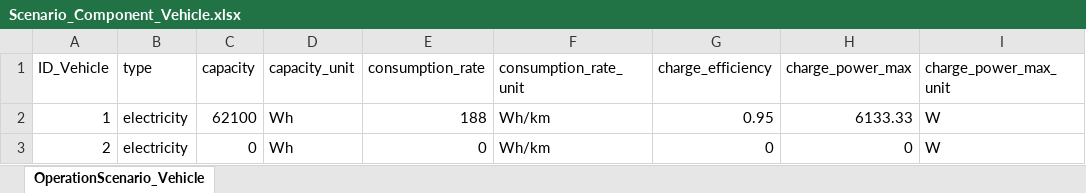
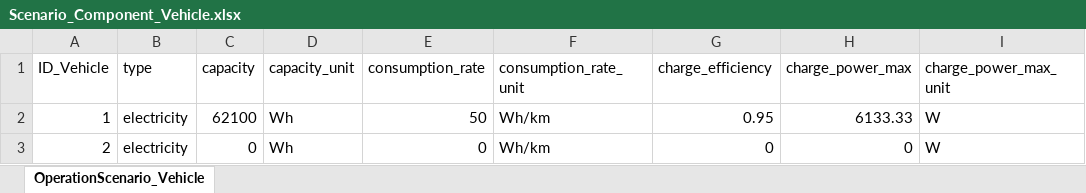
Before and after one commit to H2020-newTRENDs/FLEX, an Excel workbook: data/input/Scenario_Component_Vehicle.xlsx, sheet OperationScenario_Vehicle, drawn as a sheet; only a part is shown; values as stored, in another font and other column widths than the file's, no borders; table styles not drawn; the diff names each change by its address in the sheet, - before the commit and + after, or states it on an @@ line.

```diff
--- a/data/input/Scenario_Component_Vehicle.xlsx (sheet OperationScenario_Vehicle)
+++ b/data/input/Scenario_Component_Vehicle.xlsx (sheet OperationScenario_Vehicle)
-E2 (consumption_rate): 188
+E2 (consumption_rate): 50
```
Also changed, not shown: data/input/Scenario_Component_Behavior.xlsx, data/input/Scenario_Component_Building.xlsx, 1 other file.
